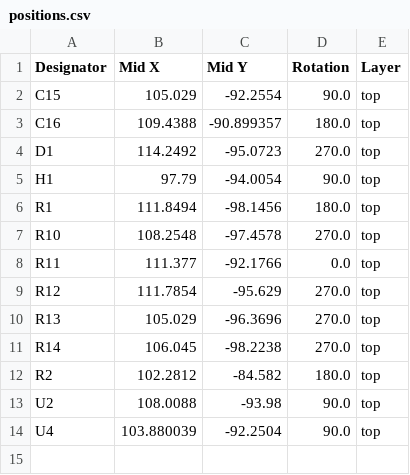
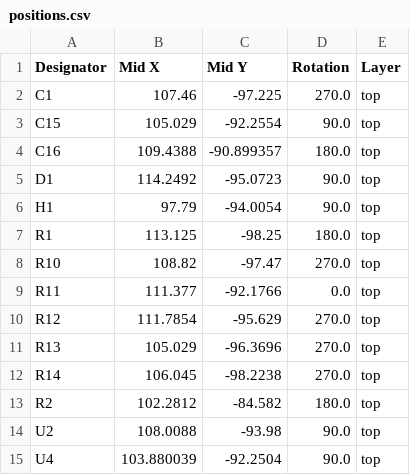
Before and after one commit to toastysmoke/TestPCBs, a CSV file: MX26631DL/production/positions.csv, drawn as a sheet.

```diff
--- a/MX26631DL/production/positions.csv
+++ b/MX26631DL/production/positions.csv
@@ -1,8 +1,9 @@
 Designator,Mid X,Mid Y,Rotation,Layer
+C1,107.46,-97.225,270.0,top
 C15,105.029,-92.2554,90.0,top
 C16,109.4388,-90.899357,180.0,top
-D1,114.2492,-95.0723,270.0,top
+D1,114.2492,-95.0723,90.0,top
 H1,97.79,-94.0054,90.0,top
-R1,111.8494,-98.1456,180.0,top
-R10,108.2548,-97.4578,270.0,top
+R1,113.125,-98.25,180.0,top
+R10,108.82,-97.47,270.0,top
 R11,111.377,-92.1766,0.0,top
```
Also changed, not shown: MX26631DL/production/bom.csv, 12 other files.
